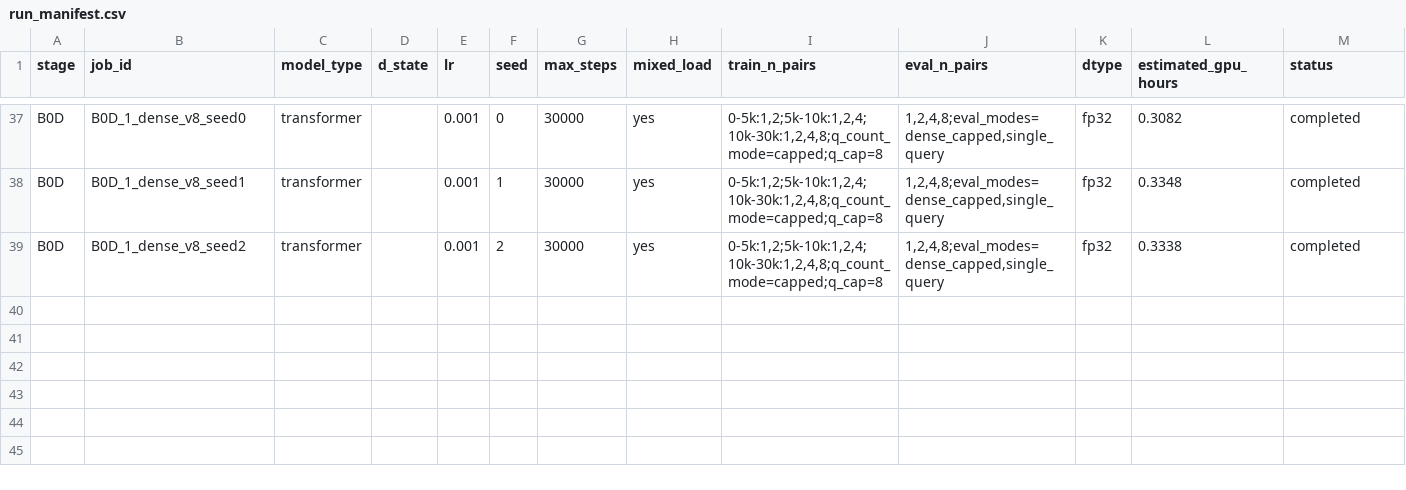
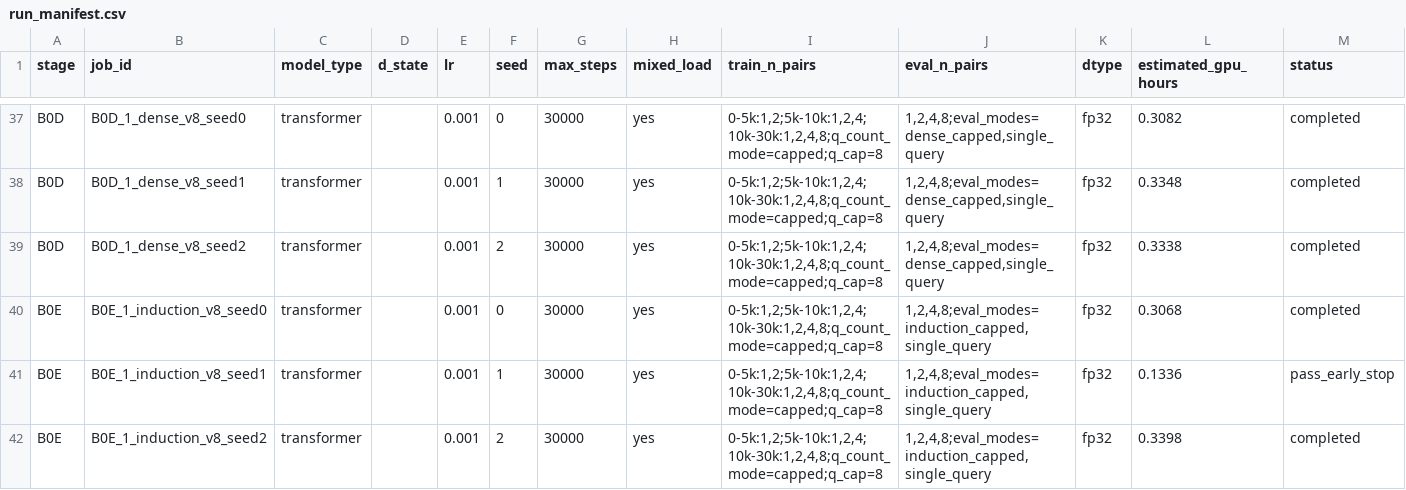
Before and after one commit to Jerry2003826/linear, a CSV file: results/run_manifest.csv, drawn as a sheet; only a part is shown, gaps mark what is left out.

Commit message:
Add Stage B0E induction-aligned pilot results

```diff
--- a/results/run_manifest.csv
+++ b/results/run_manifest.csv
@@ -39 +39,4 @@ B0D,B0D_1_dense_v8_seed1,transformer,,0.001,1,30000,yes,"0-5k:1,2;5k-10k:1,2,4;1
 B0D,B0D_1_dense_v8_seed2,transformer,,0.001,2,30000,yes,"0-5k:1,2;5k-10k:1,2,4;10k-30k:1,2,4,8;q_count_mode=capped;q_cap=8","1,2,4,8;eval_modes=dense_capped,single_query",fp32,0.3338,completed
+B0E,B0E_1_induction_v8_seed0,transformer,,0.001,0,30000,yes,"0-5k:1,2;5k-10k:1,2,4;10k-30k:1,2,4,8;q_count_mode=capped;q_cap=8","1,2,4,8;eval_modes=induction_capped,single_query",fp32,0.3068,completed
+B0E,B0E_1_induction_v8_seed1,transformer,,0.001,1,30000,yes,"0-5k:1,2;5k-10k:1,2,4;10k-30k:1,2,4,8;q_count_mode=capped;q_cap=8","1,2,4,8;eval_modes=induction_capped,single_query",fp32,0.1336,pass_early_stop
+B0E,B0E_1_induction_v8_seed2,transformer,,0.001,2,30000,yes,"0-5k:1,2;5k-10k:1,2,4;10k-30k:1,2,4,8;q_count_mode=capped;q_cap=8","1,2,4,8;eval_modes=induction_capped,single_query",fp32,0.3398,completed
```
Also changed, not shown: 17 other files.
